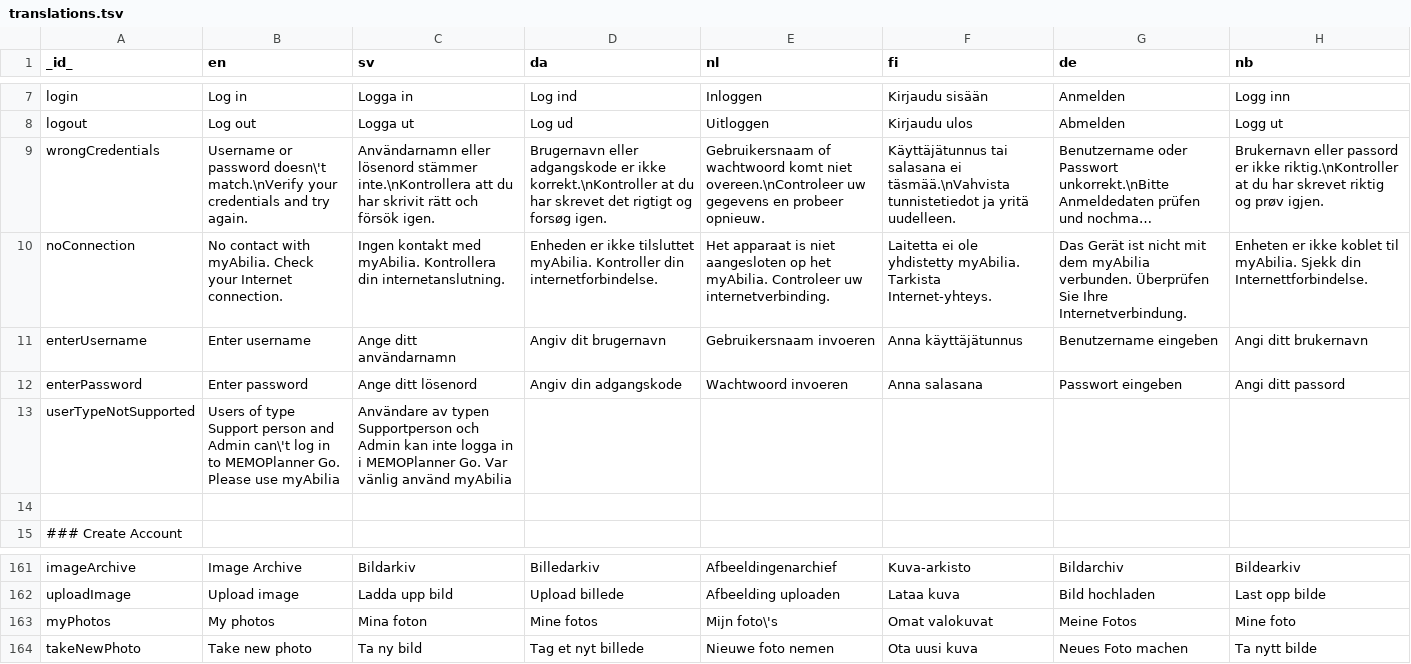
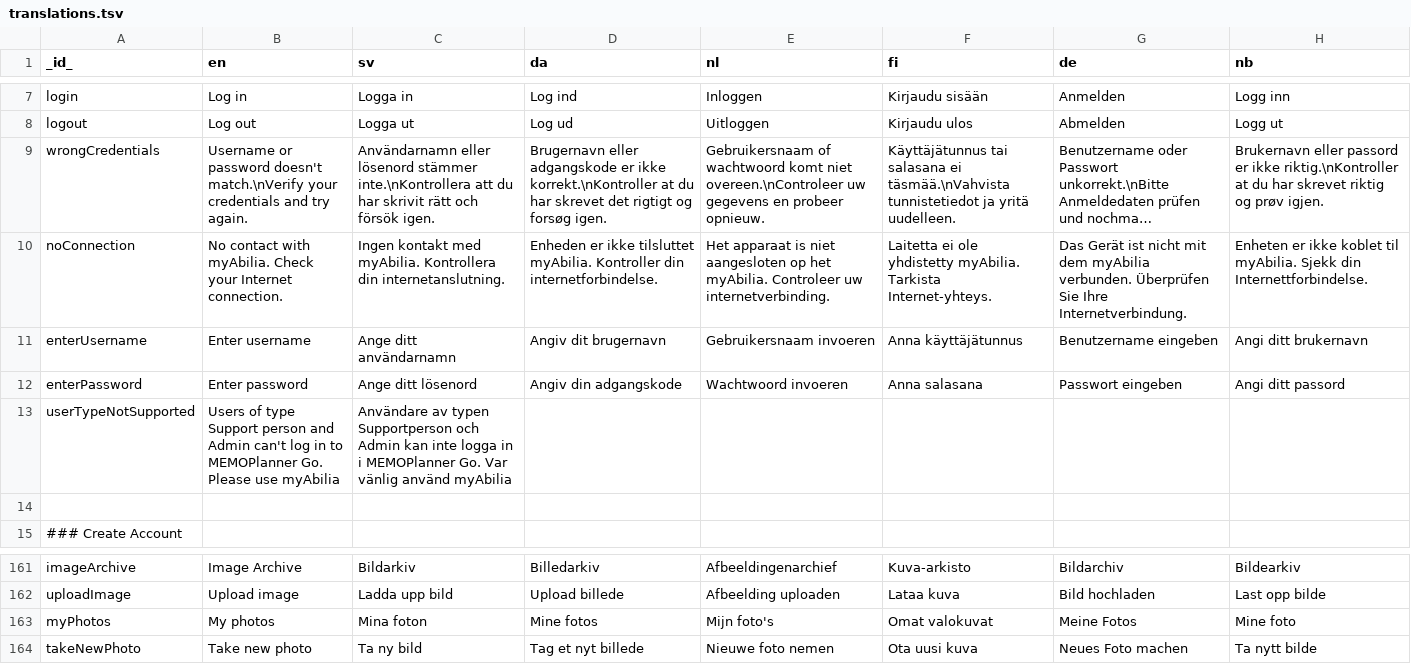
Before and after one commit to abilia/system_settings_editor, a TSV file: lib/i18n/translations.tsv, drawn as a sheet; only a part is shown, gaps mark what is left out; long unchanged cells end in …; the diff names each change by its address in the sheet, - before the commit and + after, or states it on an @@ line.

```diff
--- a/lib/i18n/translations.tsv
+++ b/lib/i18n/translations.tsv
-B9 (en): …or password doesn\'t match.\nVerify your…
+B9 (en): …or password doesn't match.\nVerify your…
-B13 (en): …and Admin can\'t log in…
+B13 (en): …and Admin can't log in…
-E163 (nl): Mijn foto\'s
+E163 (nl): Mijn foto's
```
Also changed, not shown: lib/i18n/translations.missing.tsv, 8 other files.
